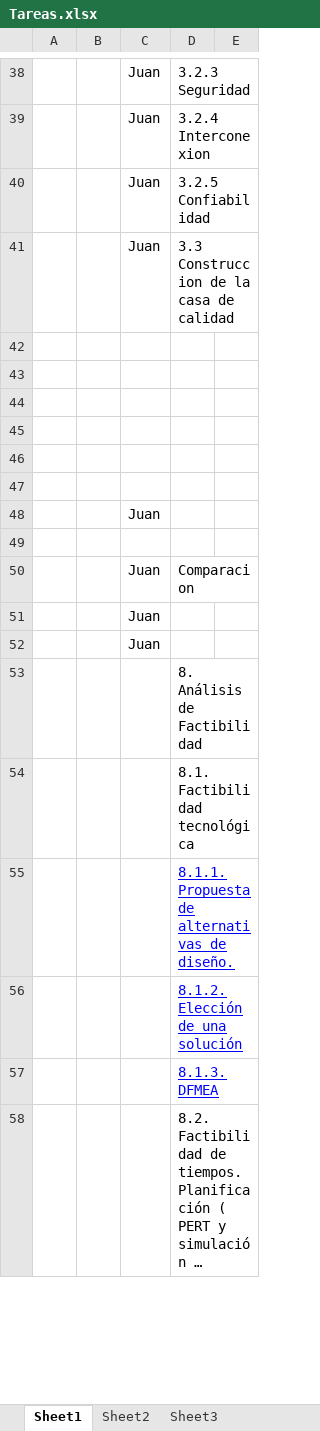
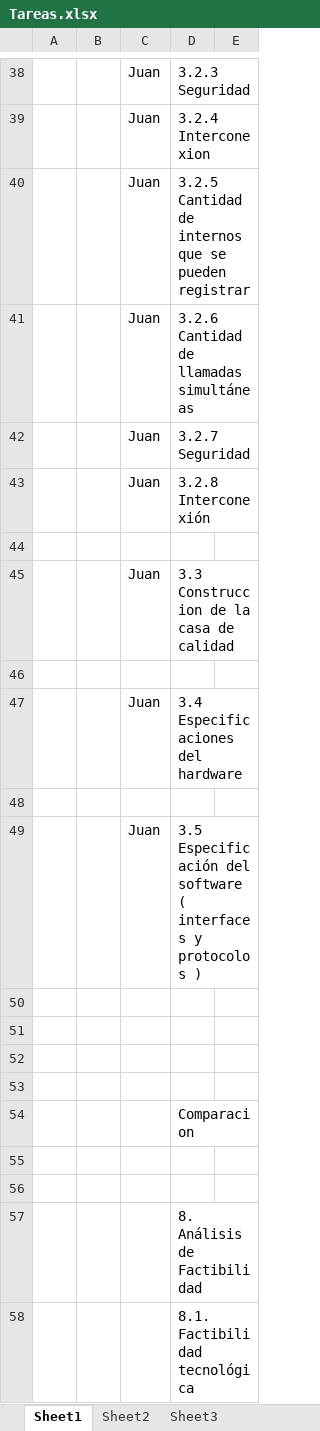
Before and after one commit to alexsistemas1020/ippbxfiuba, an Excel workbook: Tareas.xlsx, sheet Sheet1, drawn as a sheet; only a part is shown, gaps mark what is left out; the shorter side is filled out with more unchanged rows; long unchanged cells end in …; values as stored, in another font and other column widths than the file's, no borders; removed rows and columns are numbered as before the commit, all else as after; the diff names each change by its address in the sheet, - before the commit and + after, or states it on an @@ line.

```diff
--- a/Tareas.xlsx (sheet Sheet1)
+++ b/Tareas.xlsx (sheet Sheet1)
+row 40:  |  | Juan | 3.2.5 Cantidad de internos que se pueden registrar
+row 41:  |  | Juan | 3.2.6 Cantidad de llamadas simultáneas
-D42: 3.2.5 Confiabilidad
+D42: 3.2.7 Seguridad
+row 43:  |  | Juan | 3.2.8 Interconexión
+row 44: (empty)
+row 46: (empty)
+row 47:  |  | Juan | 3.4 Especificaciones del hardware
+row 48: (empty)
+row 49:  |  | Juan | 3.5 Especificación del software ( interfaces y protocolos )
+row 54:  |  |  | Comparacion
-row 48:  |  | Juan
-row 49: (empty)
-row 50:  |  | Juan | Comparacion
-row 51:  |  | Juan
-row 52:  |  | Juan
```
Also changed, not shown: 1 other file.
